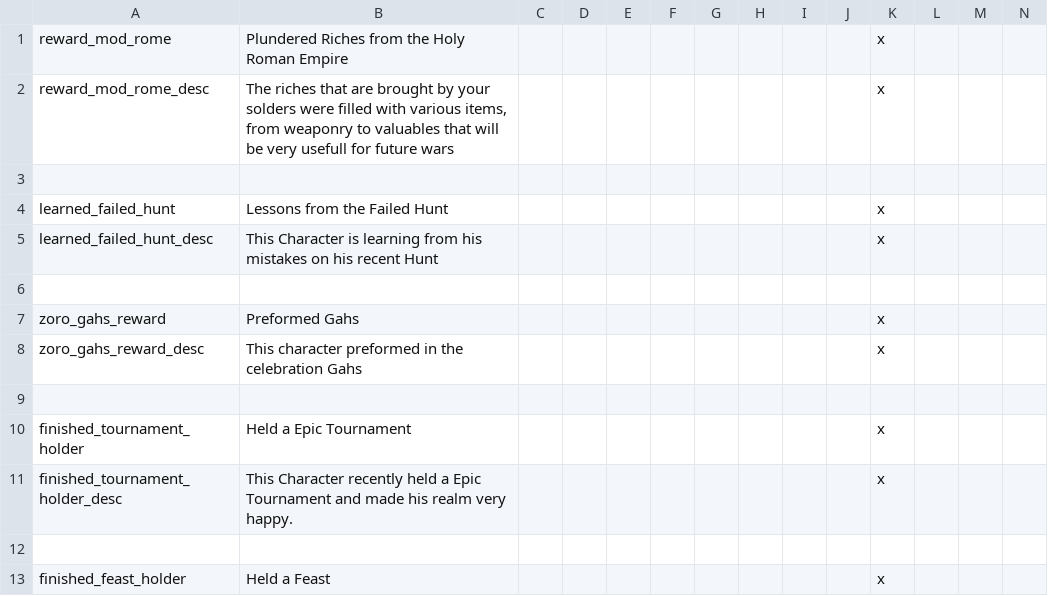
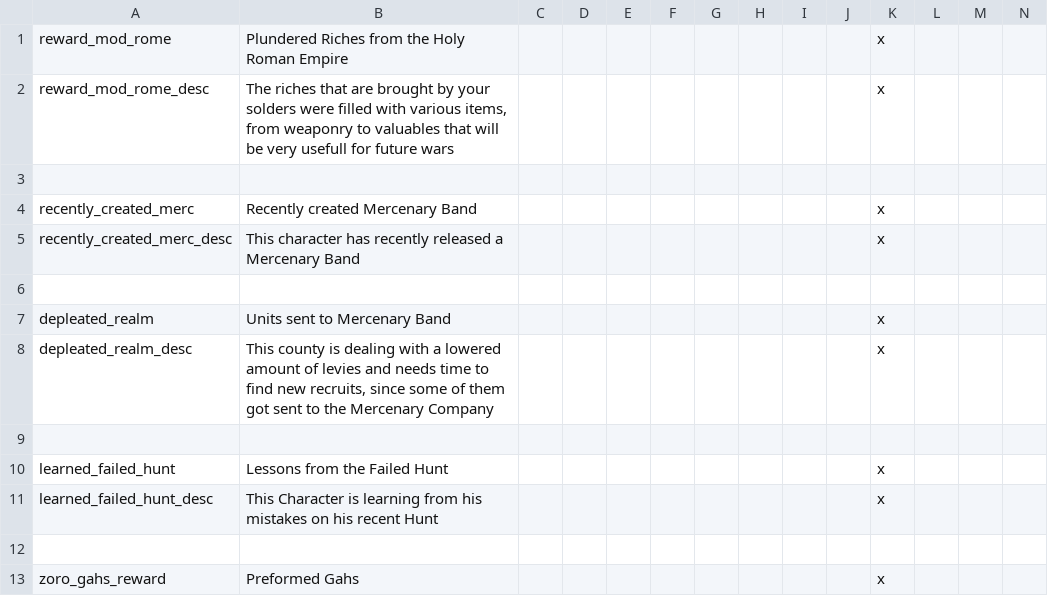
Before and after one commit to Archidemos/extradecisions, a CSV file: localisation/ar_modifiers.csv, drawn as a sheet; only a part is shown; the shorter side is filled out with more unchanged rows; rows hold the shown columns only; the diff names each change by its address in the sheet, - before the commit and + after, or states it on an @@ line.

```diff
--- a/localisation/ar_modifiers.csv
+++ b/localisation/ar_modifiers.csv
+row 4: recently_created_merc | Recently created Mercenary Band |  |  |  |  |  |  |  |  | x
+row 5: recently_created_merc_desc | This character has recently released a Mercenary Band |  |  |  |  |  |  |  |  | x
+row 6: (empty)
+row 7: depleated_realm | Units sent to Mercenary Band |  |  |  |  |  |  |  |  | x
+row 8: depleated_realm_desc | This county is dealing with a lowered amount of levies and needs time to find new recruits, since some of them got sent to the Mercenary Company |  |  |  |  |  |  |  |  | x
+row 9: (empty)
```
Also changed, not shown: localisation/ar_decisions.csv, localisation/ar_traits.csv, 20 other files.
